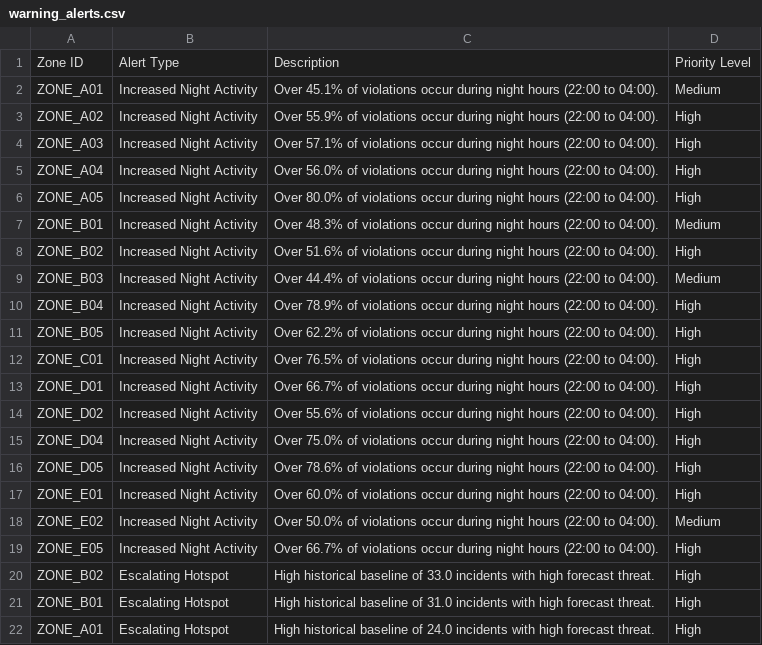
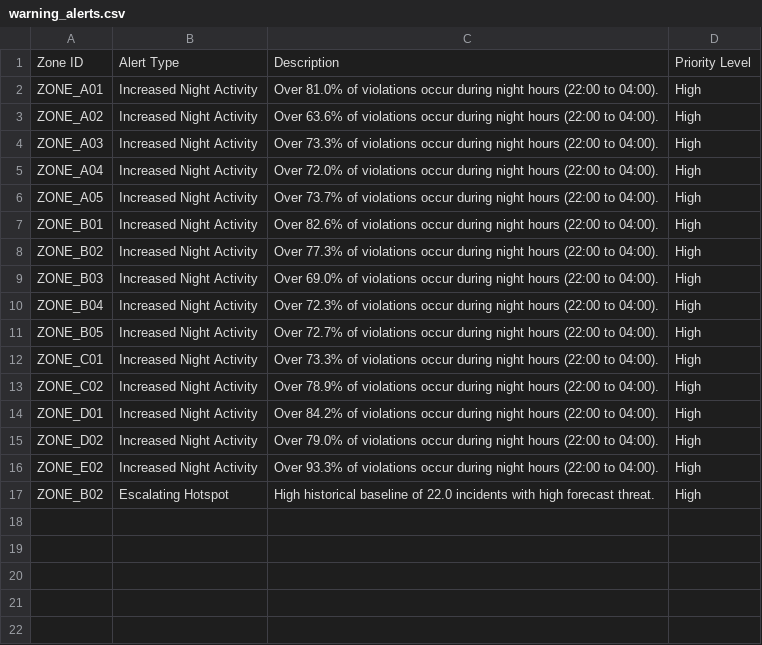
Before and after one commit to Madhumitha-stack/Ecoguard_ml, a CSV file: reports/warning_alerts.csv, drawn as a sheet.

```diff
--- a/reports/warning_alerts.csv
+++ b/reports/warning_alerts.csv
@@ -1,22 +1,17 @@
 Zone ID,Alert Type,Description,Priority Level
-ZONE_A01,Increased Night Activity,Over 45.1% of violations occur during night hours (22:00 to 04:00).,Medium
-ZONE_A02,Increased Night Activity,Over 55.9% of violations occur during night hours (22:00 to 04:00).,High
-ZONE_A03,Increased Night Activity,Over 57.1% of violations occur during night hours (22:00 to 04:00).,High
-ZONE_A04,Increased Night Activity,Over 56.0% of violations occur during night hours (22:00 to 04:00).,High
-ZONE_A05,Increased Night Activity,Over 80.0% of violations occur during night hours (22:00 to 04:00).,High
-ZONE_B01,Increased Night Activity,Over 48.3% of violations occur during night hours (22:00 to 04:00).,Medium
-ZONE_B02,Increased Night Activity,Over 51.6% of violations occur during night hours (22:00 to 04:00).,High
-ZONE_B03,Increased Night Activity,Over 44.4% of violations occur during night hours (22:00 to 04:00).,Medium
-ZONE_B04,Increased Night Activity,Over 78.9% of violations occur during night hours (22:00 to 04:00).,High
-ZONE_B05,Increased Night Activity,Over 62.2% of violations occur during night hours (22:00 to 04:00).,High
-ZONE_C01,Increased Night Activity,Over 76.5% of violations occur during night hours (22:00 to 04:00).,High
-ZONE_D01,Increased Night Activity,Over 66.7% of violations occur during night hours (22:00 to 04:00).,High
-ZONE_D02,Increased Night Activity,Over 55.6% of violations occur during night hours (22:00 to 04:00).,High
-ZONE_D04,Increased Night Activity,Over 75.0% of violations occur during night hours (22:00 to 04:00).,High
-ZONE_D05,Increased Night Activity,Over 78.6% of violations occur during night hours (22:00 to 04:00).,High
-ZONE_E01,Increased Night Activity,Over 60.0% of violations occur during night hours (22:00 to 04:00).,High
-ZONE_E02,Increased Night Activity,Over 50.0% of violations occur during night hours (22:00 to 04:00).,Medium
-ZONE_E05,Increased Night Activity,Over 66.7% of violations occur during night hours (22:00 to 04:00).,High
-ZONE_B02,Escalating Hotspot,High historical baseline of 33.0 incidents with high forecast threat.,High
-ZONE_B01,Escalating Hotspot,High historical baseline of 31.0 incidents with high forecast threat.,High
-ZONE_A01,Escalating Hotspot,High historical baseline of 24.0 incidents with high forecast threat.,High
+ZONE_A01,Increased Night Activity,Over 81.0% of violations occur during night hours (22:00 to 04:00).,High
+ZONE_A02,Increased Night Activity,Over 63.6% of violations occur during night hours (22:00 to 04:00).,High
+ZONE_A03,Increased Night Activity,Over 73.3% of violations occur during night hours (22:00 to 04:00).,High
+ZONE_A04,Increased Night Activity,Over 72.0% of violations occur during night hours (22:00 to 04:00).,High
+ZONE_A05,Increased Night Activity,Over 73.7% of violations occur during night hours (22:00 to 04:00).,High
+ZONE_B01,Increased Night Activity,Over 82.6% of violations occur during night hours (22:00 to 04:00).,High
+ZONE_B02,Increased Night Activity,Over 77.3% of violations occur during night hours (22:00 to 04:00).,High
+ZONE_B03,Increased Night Activity,Over 69.0% of violations occur during night hours (22:00 to 04:00).,High
+ZONE_B04,Increased Night Activity,Over 72.3% of violations occur during night hours (22:00 to 04:00).,High
+ZONE_B05,Increased Night Activity,Over 72.7% of violations occur during night hours (22:00 to 04:00).,High
+ZONE_C01,Increased Night Activity,Over 73.3% of violations occur during night hours (22:00 to 04:00).,High
+ZONE_C02,Increased Night Activity,Over 78.9% of violations occur during night hours (22:00 to 04:00).,High
+ZONE_D01,Increased Night Activity,Over 84.2% of violations occur during night hours (22:00 to 04:00).,High
+ZONE_D02,Increased Night Activity,Over 79.0% of violations occur during night hours (22:00 to 04:00).,High
+ZONE_E02,Increased Night Activity,Over 93.3% of violations occur during night hours (22:00 to 04:00).,High
+ZONE_B02,Escalating Hotspot,High historical baseline of 22.0 incidents with high forecast threat.,High
```
Also changed, not shown: reports/feature_importance.csv, reports/high_risk_clusters.csv, 40 other files.
